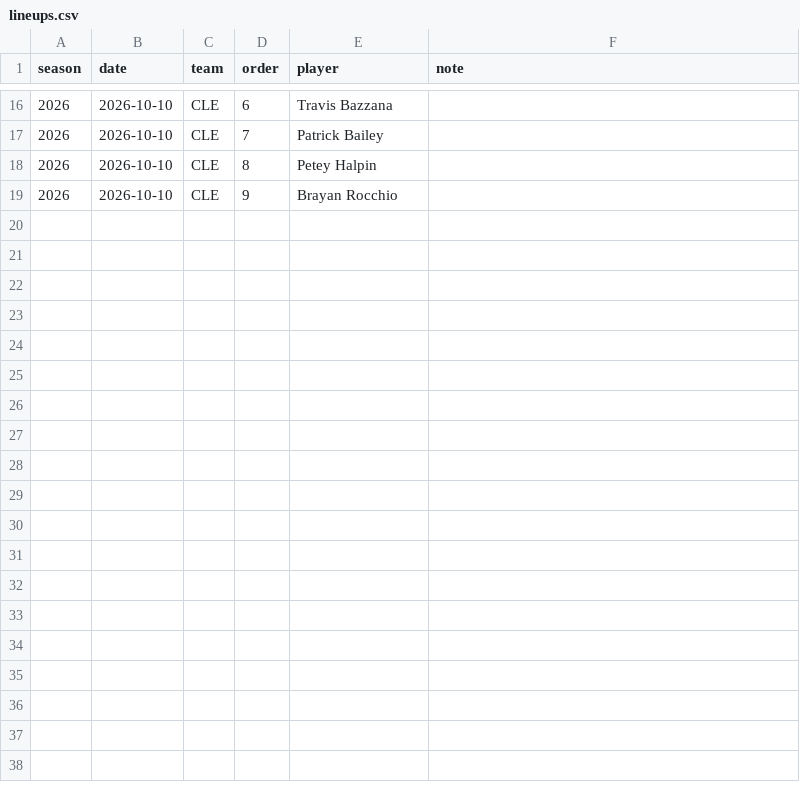
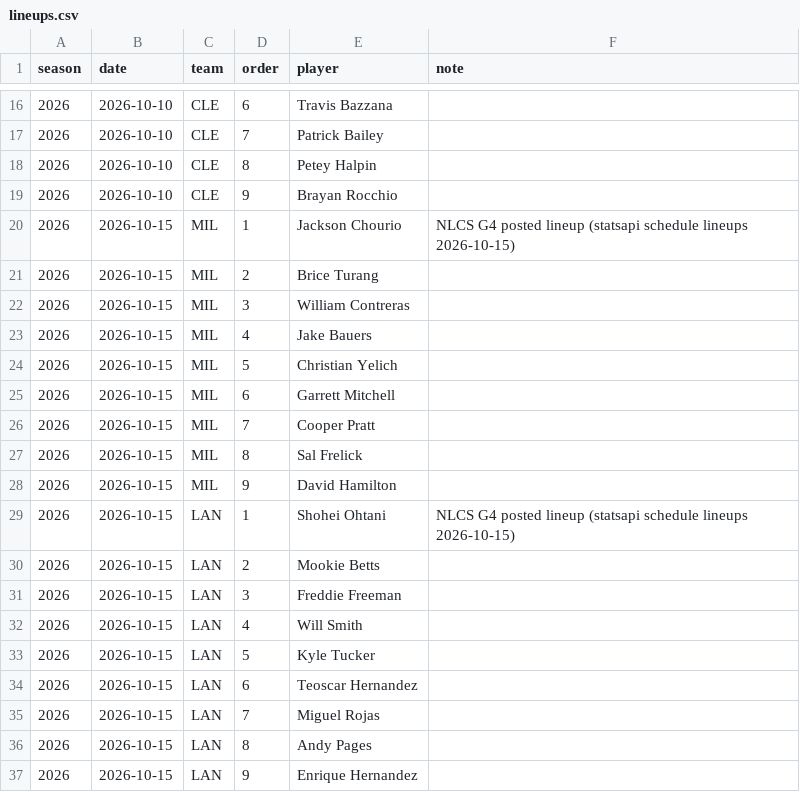
Before and after one commit to Niko80896/AI-Workshop, a CSV file: mlb_playoffs/data/manual/lineups.csv, drawn as a sheet; only a part is shown, gaps mark what is left out; the diff names each change by its address in the sheet, - before the commit and + after, or states it on an @@ line.

```diff
--- a/mlb_playoffs/data/manual/lineups.csv
+++ b/mlb_playoffs/data/manual/lineups.csv
+row 20: 2026 | 2026-10-15 | MIL | 1 | Jackson Chourio | NLCS G4 posted lineup (statsapi schedule lineups 2026-10-15)
+row 21: 2026 | 2026-10-15 | MIL | 2 | Brice Turang
+row 22: 2026 | 2026-10-15 | MIL | 3 | William Contreras
+row 23: 2026 | 2026-10-15 | MIL | 4 | Jake Bauers
+row 24: 2026 | 2026-10-15 | MIL | 5 | Christian Yelich
+row 25: 2026 | 2026-10-15 | MIL | 6 | Garrett Mitchell
+row 26: 2026 | 2026-10-15 | MIL | 7 | Cooper Pratt
+row 27: 2026 | 2026-10-15 | MIL | 8 | Sal Frelick
+row 28: 2026 | 2026-10-15 | MIL | 9 | David Hamilton
+row 29: 2026 | 2026-10-15 | LAN | 1 | Shohei Ohtani | NLCS G4 posted lineup (statsapi schedule lineups 2026-10-15)
+row 30: 2026 | 2026-10-15 | LAN | 2 | Mookie Betts
+row 31: 2026 | 2026-10-15 | LAN | 3 | Freddie Freeman
+row 32: 2026 | 2026-10-15 | LAN | 4 | Will Smith
+row 33: 2026 | 2026-10-15 | LAN | 5 | Kyle Tucker
+row 34: 2026 | 2026-10-15 | LAN | 6 | Teoscar Hernandez
+row 35: 2026 | 2026-10-15 | LAN | 7 | Miguel Rojas
+row 36: 2026 | 2026-10-15 | LAN | 8 | Andy Pages
+row 37: 2026 | 2026-10-15 | LAN | 9 | Enrique Hernandez
```
Also changed, not shown: mlb_playoffs/data/manual/injuries.csv.
